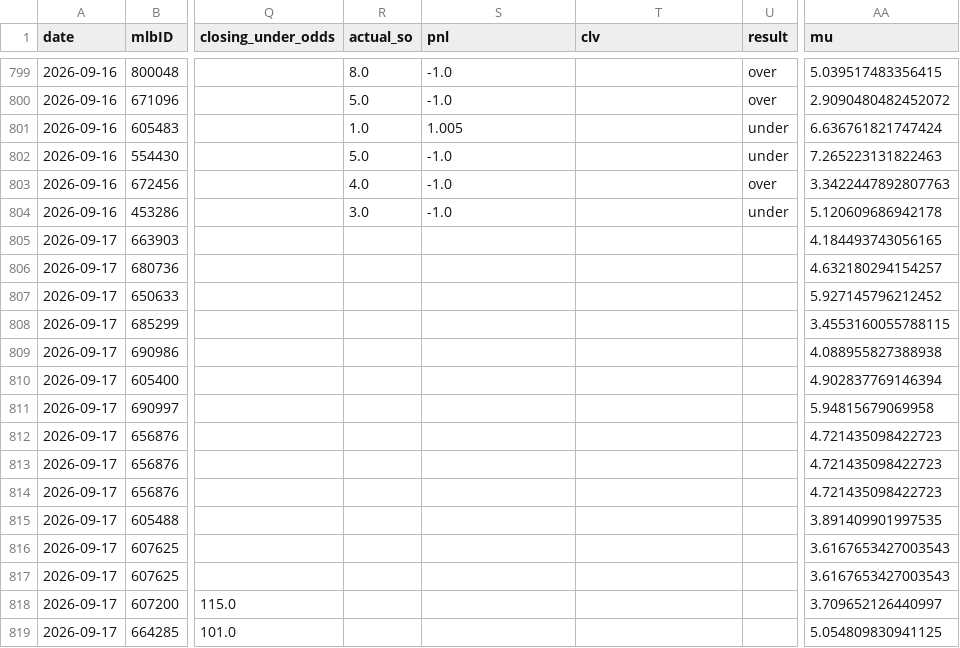
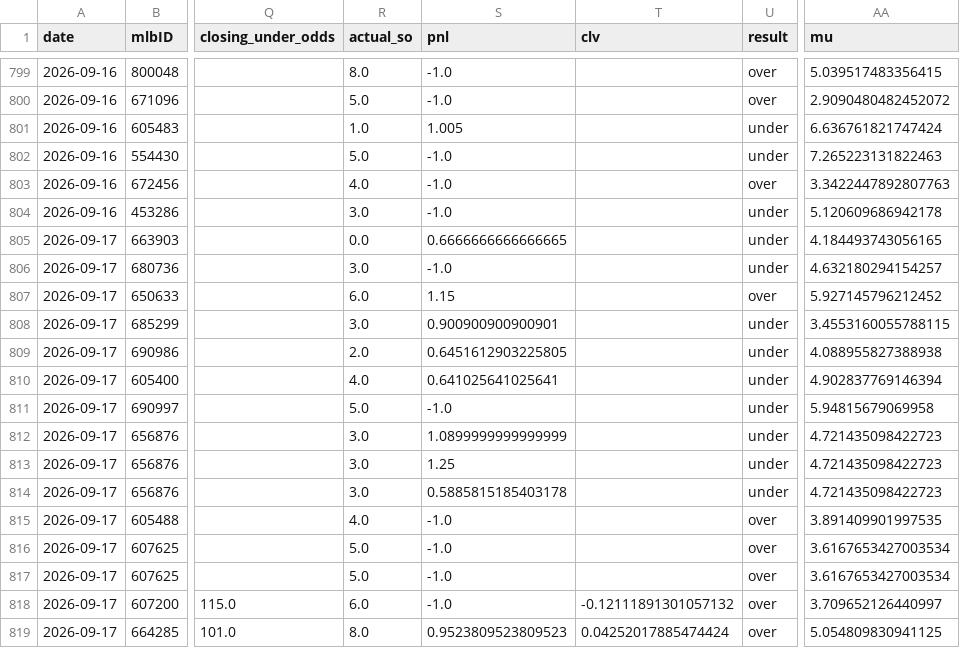
Before and after one commit to jackgoad05-afk/mlb-k-props, a CSV file: output/ks_paper_ledger.csv, drawn as a sheet; only a part is shown, gaps mark what is left out; the diff names each change by its address in the sheet, - before the commit and + after, or states it on an @@ line.

```diff
--- a/output/ks_paper_ledger.csv
+++ b/output/ks_paper_ledger.csv
-R805 (actual_so): (empty)
+R805 (actual_so): 0.0
-S805 (pnl): (empty)
+S805 (pnl): 0.6666666666666665
-U805:U806 (result): (empty)
+U805:U806 (result): under
-R806 (actual_so): (empty)
+R806 (actual_so): 3.0
-S806 (pnl): (empty)
+S806 (pnl): -1.0
-R807 (actual_so): (empty)
+R807 (actual_so): 6.0
-S807 (pnl): (empty)
+S807 (pnl): 1.15
-U807 (result): (empty)
+U807 (result): over
-R808 (actual_so): (empty)
+R808 (actual_so): 3.0
-S808 (pnl): (empty)
+S808 (pnl): 0.900900900900901
-U808:U814 (result): (empty)
+U808:U814 (result): under
-R809 (actual_so): (empty)
+R809 (actual_so): 2.0
-S809 (pnl): (empty)
+S809 (pnl): 0.6451612903225805
-R810 (actual_so): (empty)
+R810 (actual_so): 4.0
-S810 (pnl): (empty)
+S810 (pnl): 0.641025641025641
-R811 (actual_so): (empty)
+R811 (actual_so): 5.0
-S811 (pnl): (empty)
+S811 (pnl): -1.0
-R812:R814 (actual_so): (empty)
+R812:R814 (actual_so): 3.0
-S812 (pnl): (empty)
+S812 (pnl): 1.0899999999999999
-S813 (pnl): (empty)
+S813 (pnl): 1.25
-S814 (pnl): (empty)
+S814 (pnl): 0.5885815185403178
-R815 (actual_so): (empty)
+R815 (actual_so): 4.0
-S815:S818 (pnl): (empty)
+S815:S818 (pnl): -1.0
-U815:U819 (result): (empty)
+U815:U819 (result): over
-R816:R817 (actual_so): (empty)
+R816:R817 (actual_so): 5.0
-AA816:AA817 (mu): 3.6167653427003543
+AA816:AA817 (mu): 3.6167653427003534
-R818 (actual_so): (empty)
+R818 (actual_so): 6.0
-T818 (clv): (empty)
+T818 (clv): -0.12111891301057132
-R819 (actual_so): (empty)
+R819 (actual_so): 8.0
-S819 (pnl): (empty)
+S819 (pnl): 0.9523809523809523
-T819 (clv): (empty)
+T819 (clv): 0.04252017885474424
```
Also changed, not shown: data/raw/pitcher_gamelogs_2026.csv, output/ml_predictions_ledger.csv, 1 other file.
